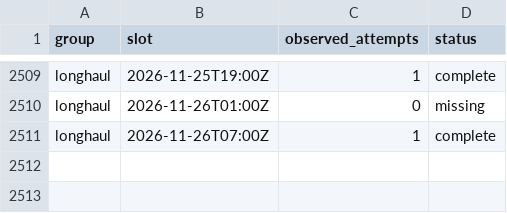
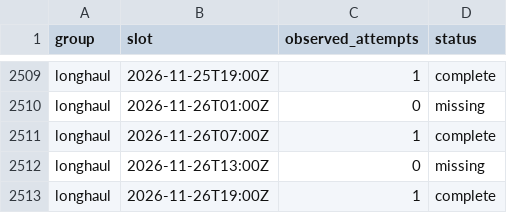
Before and after one commit to jacob7choi-xyz/fli-tracker, a CSV file: coverage.csv, drawn as a sheet; only a part is shown, gaps mark what is left out.

```diff
--- a/coverage.csv
+++ b/coverage.csv
@@ -2511 +2511,3 @@ longhaul,2026-11-26T01:00Z,0,missing
 longhaul,2026-11-26T07:00Z,1,complete
+longhaul,2026-11-26T13:00Z,0,missing
+longhaul,2026-11-26T19:00Z,1,complete
```
Also changed, not shown: 1 other file.
